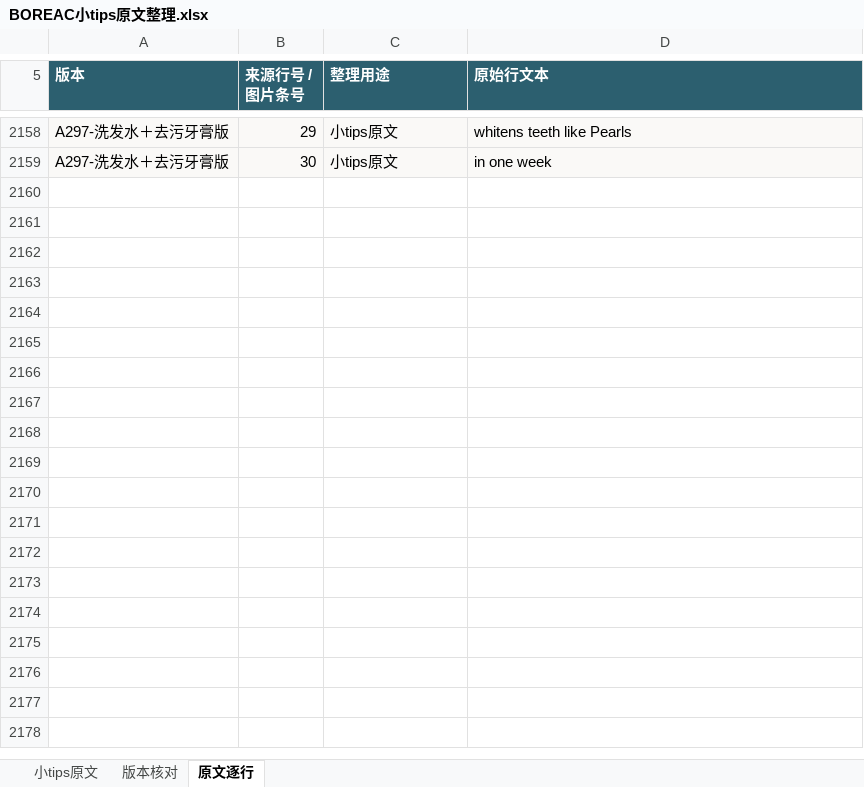
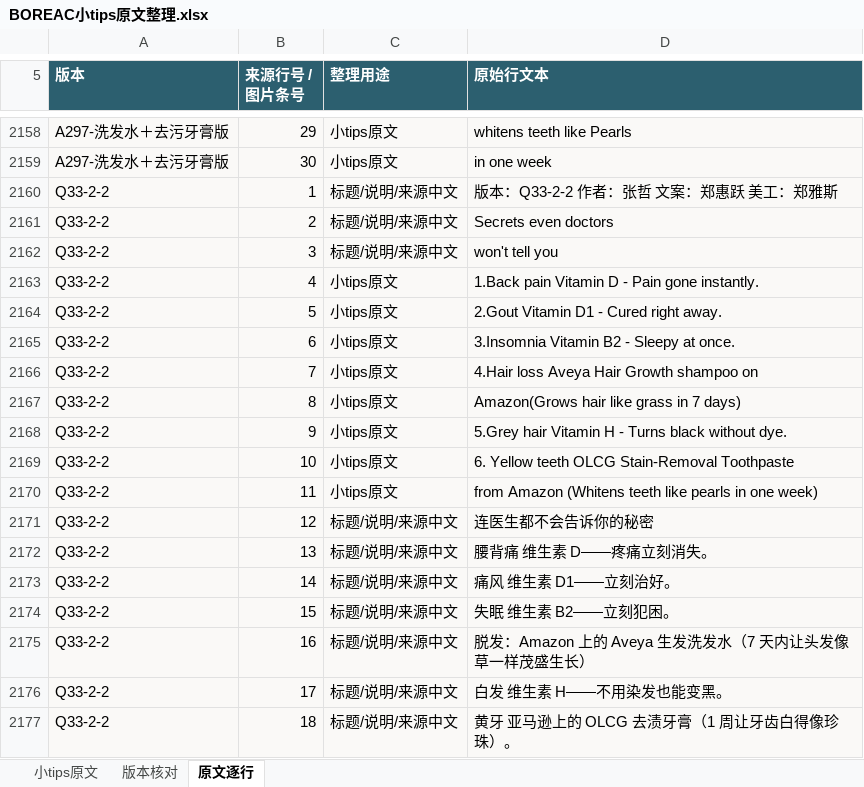
Before and after one commit to ZHENGss7401/subtitle-resource-library, an Excel workbook: tips/BOREAC小tips原文整理.xlsx, sheet 原文逐行, drawn as a sheet; only a part is shown, gaps mark what is left out; values as stored, in another font and other column widths than the file's, no borders; table styles not drawn; the diff names each change by its address in the sheet, - before the commit and + after, or states it on an @@ line.

```diff
--- a/tips/BOREAC小tips原文整理.xlsx (sheet 原文逐行)
+++ b/tips/BOREAC小tips原文整理.xlsx (sheet 原文逐行)
+row 2160: Q33-2-2 | 1 | 标题/说明/来源中文 | 版本：Q33-2-2 作者：张哲 文案：郑惠跃 美工：郑雅斯
+row 2161: Q33-2-2 | 2 | 标题/说明/来源中文 | Secrets even doctors
+row 2162: Q33-2-2 | 3 | 标题/说明/来源中文 | won't tell you
+row 2163: Q33-2-2 | 4 | 小tips原文 | 1.Back pain Vitamin D - Pain gone instantly.
+row 2164: Q33-2-2 | 5 | 小tips原文 | 2.Gout Vitamin D1 - Cured right away.
+row 2165: Q33-2-2 | 6 | 小tips原文 | 3.Insomnia Vitamin B2 - Sleepy at once.
+row 2166: Q33-2-2 | 7 | 小tips原文 | 4.Hair loss Aveya Hair Growth shampoo on
+row 2167: Q33-2-2 | 8 | 小tips原文 | Amazon(Grows hair like grass in 7 days)
+row 2168: Q33-2-2 | 9 | 小tips原文 | 5.Grey hair Vitamin H - Turns black without dye.
+row 2169: Q33-2-2 | 10 | 小tips原文 | 6. Yellow teeth OLCG Stain-Removal Toothpaste
+row 2170: Q33-2-2 | 11 | 小tips原文 | from Amazon (Whitens teeth like pearls in one week)
+row 2171: Q33-2-2 | 12 | 标题/说明/来源中文 | 连医生都不会告诉你的秘密
+row 2172: Q33-2-2 | 13 | 标题/说明/来源中文 | 腰背痛 维生素 D——疼痛立刻消失。
+row 2173: Q33-2-2 | 14 | 标题/说明/来源中文 | 痛风 维生素 D1——立刻治好。
+row 2174: Q33-2-2 | 15 | 标题/说明/来源中文 | 失眠 维生素 B2——立刻犯困。
+row 2175: Q33-2-2 | 16 | 标题/说明/来源中文 | 脱发：Amazon 上的 Aveya 生发洗发水（7 天内让头发像草一样茂盛生长）
+row 2176: Q33-2-2 | 17 | 标题/说明/来源中文 | 白发 维生素 H——不用染发也能变黑。
+row 2177: Q33-2-2 | 18 | 标题/说明/来源中文 | 黄牙 亚马逊上的 OLCG 去渍牙膏（1 周让牙齿白得像珍珠）。
```
Also changed, not shown: sheet 小tips原文, sheet 版本核对, 13 other files.
